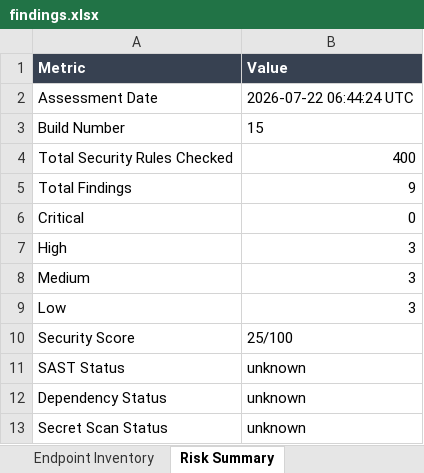
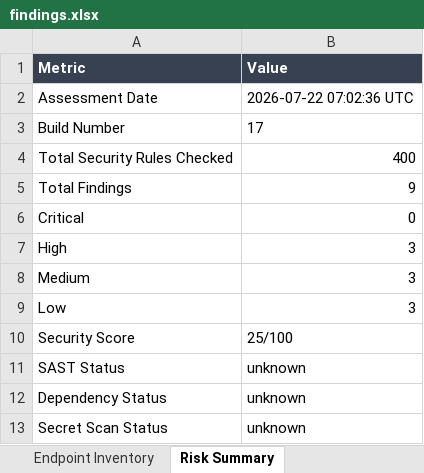
Before and after one commit to karthik17-17/pddtesting, an Excel workbook: security-reports/findings.xlsx, sheet Risk Summary, drawn as a sheet; values as stored, in another font and other column widths than the file's, no borders; the diff names each change by its address in the sheet, - before the commit and + after, or states it on an @@ line.

```diff
--- a/security-reports/findings.xlsx (sheet Risk Summary)
+++ b/security-reports/findings.xlsx (sheet Risk Summary)
-B2 (Value): 2026-07-22 06:44:24 UTC
+B2 (Value): 2026-07-22 07:02:36 UTC
-B3 (Value): 15
+B3 (Value): 17
```
Also changed, not shown: backend-reports/functional-test-report.xlsx, security-reports/endpoint-inventory.xlsx, 23 other files.
